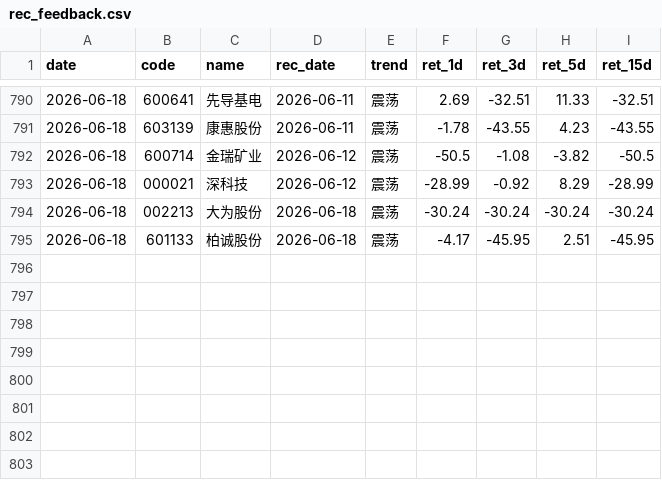
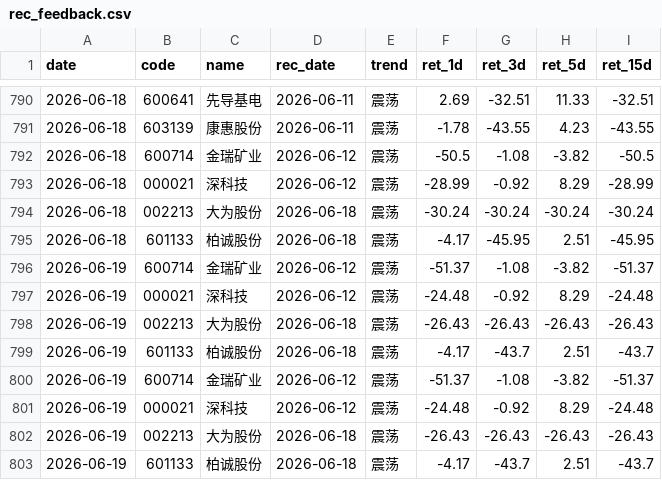
Before and after one commit to wssaidong/AAna, a CSV file: data/rec_feedback.csv, drawn as a sheet; only a part is shown, gaps mark what is left out.

```diff
--- a/data/rec_feedback.csv
+++ b/data/rec_feedback.csv
@@ -795 +795,9 @@ date,code,name,rec_date,trend,ret_1d,ret_3d,ret_5d,ret_15d
 2026-06-18,601133,柏诚股份,2026-06-18,震荡,-4.17,-45.95,2.51,-45.95
+2026-06-19,600714,金瑞矿业,2026-06-12,震荡,-51.37,-1.08,-3.82,-51.37
+2026-06-19,000021,深科技,2026-06-12,震荡,-24.48,-0.92,8.29,-24.48
+2026-06-19,002213,大为股份,2026-06-18,震荡,-26.43,-26.43,-26.43,-26.43
+2026-06-19,601133,柏诚股份,2026-06-18,震荡,-4.17,-43.7,2.51,-43.7
+2026-06-19,600714,金瑞矿业,2026-06-12,震荡,-51.37,-1.08,-3.82,-51.37
+2026-06-19,000021,深科技,2026-06-12,震荡,-24.48,-0.92,8.29,-24.48
+2026-06-19,002213,大为股份,2026-06-18,震荡,-26.43,-26.43,-26.43,-26.43
+2026-06-19,601133,柏诚股份,2026-06-18,震荡,-4.17,-43.7,2.51,-43.7
```
Also changed, not shown: 14 other files.
